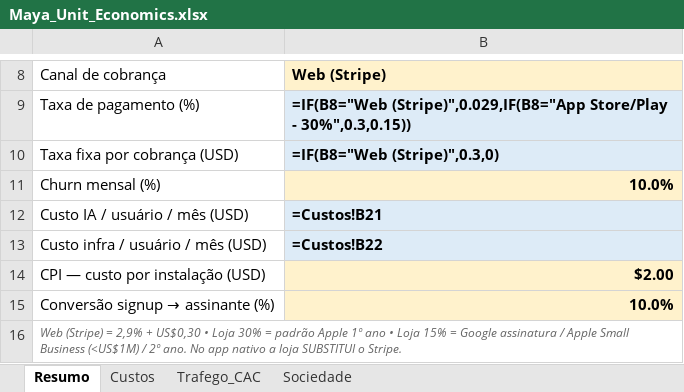
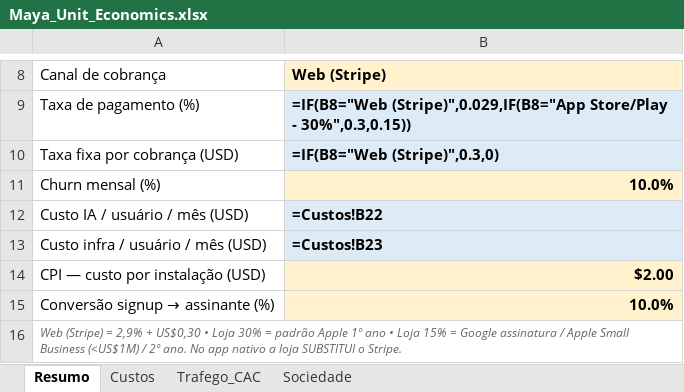
Before and after one commit to letierre/maya, an Excel workbook: Maya_Unit_Economics.xlsx, sheet Resumo, drawn as a sheet; only a part is shown, gaps mark what is left out; values as stored, in another font and other column widths than the file's, no borders; formulas without a stored value are shown as written; the diff names each change by its address in the sheet, - before the commit and + after, or states it on an @@ line.

```diff
--- a/Maya_Unit_Economics.xlsx (sheet Resumo)
+++ b/Maya_Unit_Economics.xlsx (sheet Resumo)
-B12: =Custos!B21
+B12: =Custos!B22
-B13: =Custos!B22
+B13: =Custos!B23
```
Also changed, not shown: sheet Custos.
